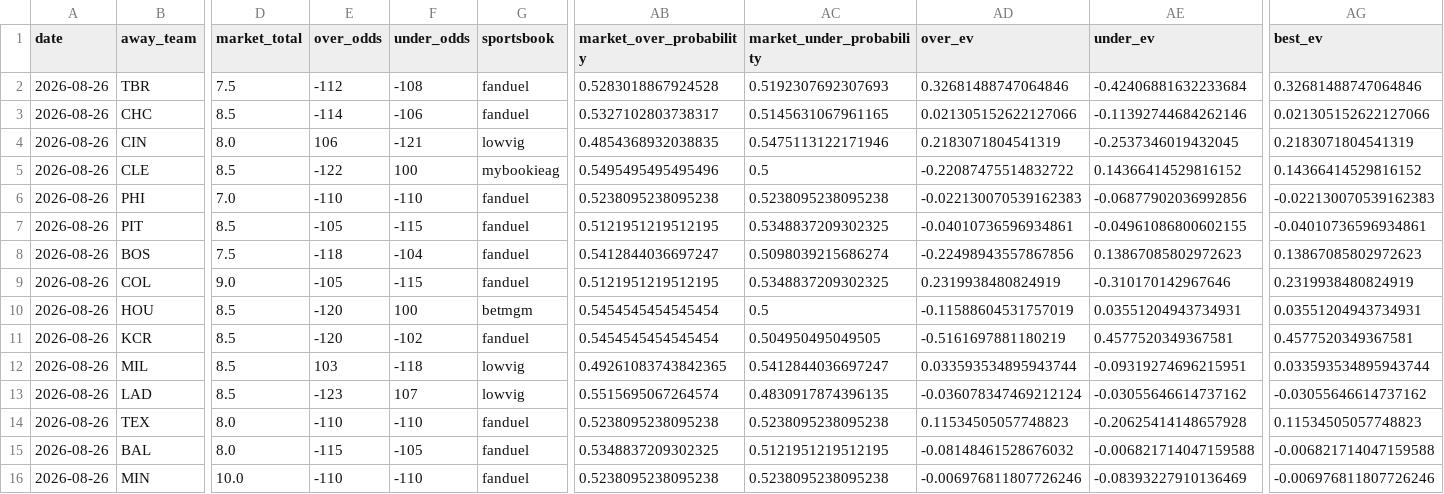
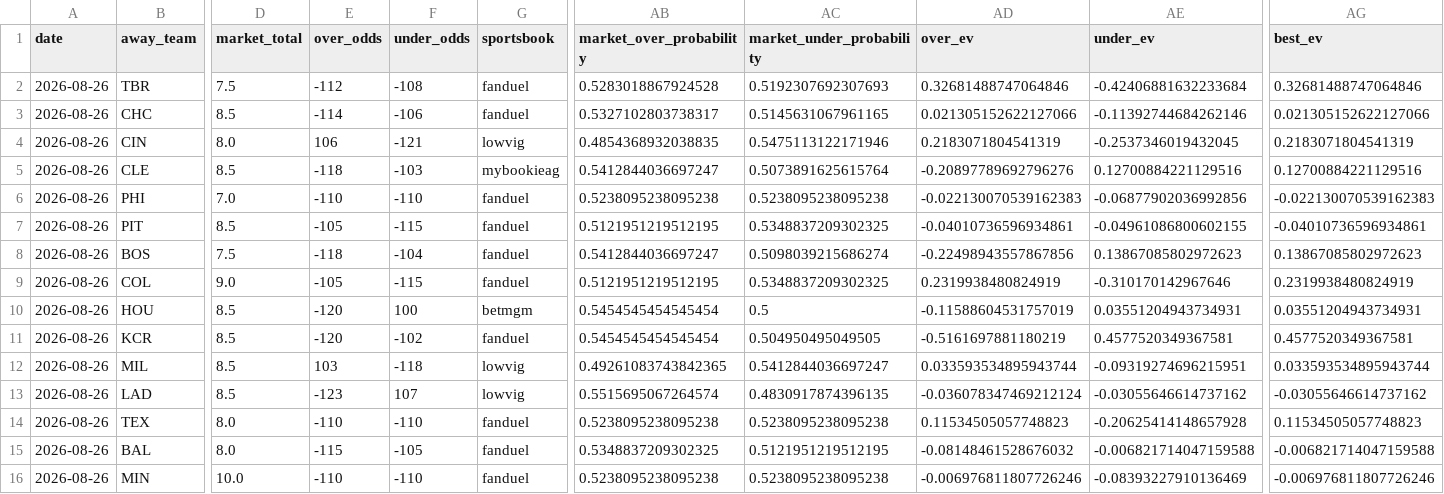
Before and after one commit to Jackstein0/atsrecipts-live-model, a CSV file: atsrecipts-upload-ready/data/processed/today_results.csv, drawn as a sheet; only a part is shown, gaps mark what is left out; the diff names each change by its address in the sheet, - before the commit and + after, or states it on an @@ line.

```diff
--- a/atsrecipts-upload-ready/data/processed/today_results.csv
+++ b/atsrecipts-upload-ready/data/processed/today_results.csv
-E5 (over_odds): -122
+E5 (over_odds): -118
-F5 (under_odds): 100
+F5 (under_odds): -103
-AB5 (market_over_probability): 0.5495495495495496
+AB5 (market_over_probability): 0.5412844036697247
-AC5 (market_under_probability): 0.5
+AC5 (market_under_probability): 0.5073891625615764
-AD5 (over_ev): -0.22087475514832722
+AD5 (over_ev): -0.20897789692796276
-AE5 (under_ev): 0.14366414529816152
+AE5 (under_ev): 0.12700884221129516
-AG5 (best_ev): 0.14366414529816152
+AG5 (best_ev): 0.12700884221129516
```
Also changed, not shown: atsrecipts-upload-ready/data/processed/pick_tracker.csv, atsrecipts-upload-ready/data/processed/today_board.csv, 6 other files.
